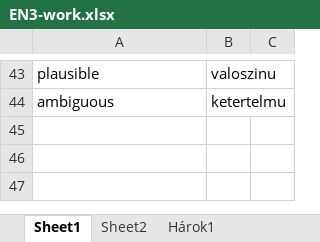
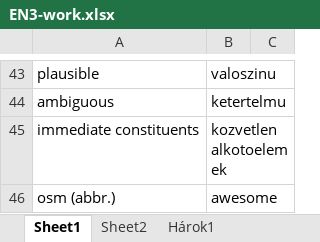
Before and after one commit to T1bzt/docs, an Excel workbook: 04-English/EN3-work.xlsx, sheet Sheet1, drawn as a sheet; only a part is shown, gaps mark what is left out; values as stored, in another font and other column widths than the file's, no borders; the diff names each change by its address in the sheet, - before the commit and + after, or states it on an @@ line.

```diff
--- a/04-English/EN3-work.xlsx (sheet Sheet1)
+++ b/04-English/EN3-work.xlsx (sheet Sheet1)
+row 45: immediate constituents | kozvetlen alkotoelemek
+row 46: osm (abbr.) | awesome
```
Also changed, not shown: 1 other file.
